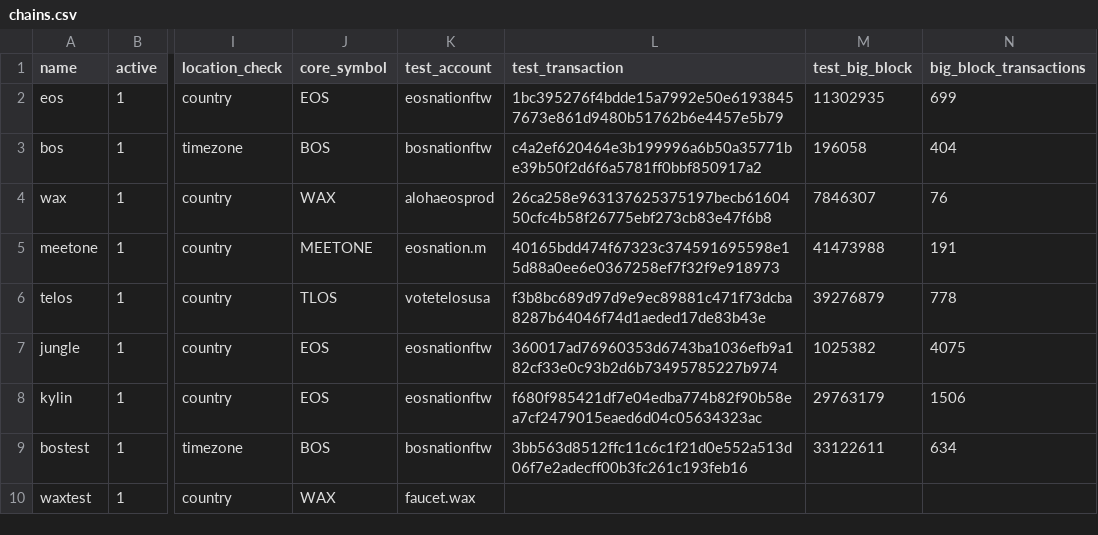
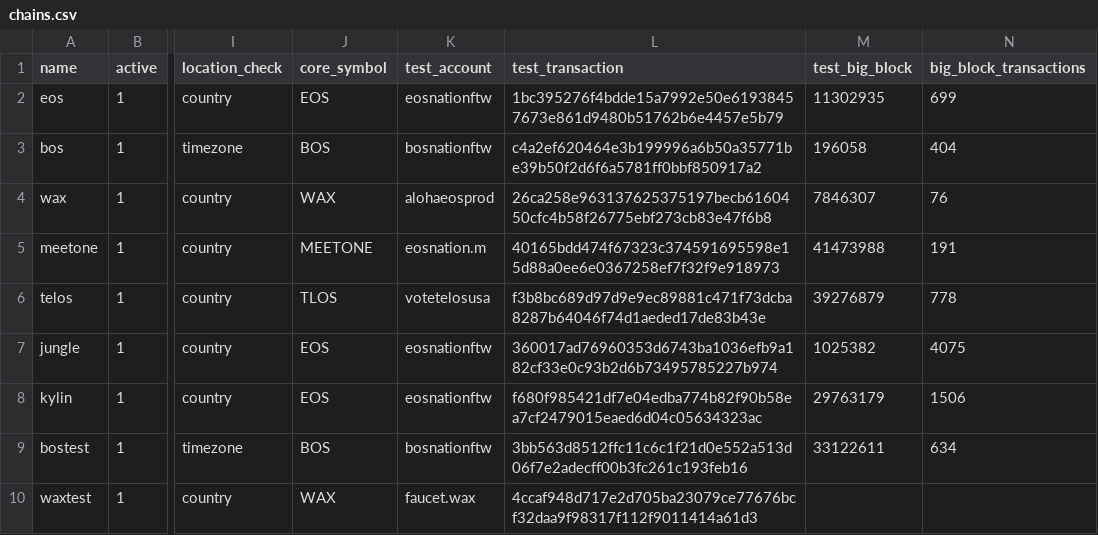
Before and after one commit to EOS-Nation/bpvalidate, a CSV file: config/chains.csv, drawn as a sheet; only a part is shown, gaps mark what is left out; the diff names each change by its address in the sheet, - before the commit and + after, or states it on an @@ line.

Commit message:
update transaction for wax testnet

```diff
--- a/config/chains.csv
+++ b/config/chains.csv
-L10 (test_transaction): (empty)
+L10 (test_transaction): 4ccaf948d717e2d705ba23079ce77676bcf32daa9f98317f112f9011414a61d3
```
